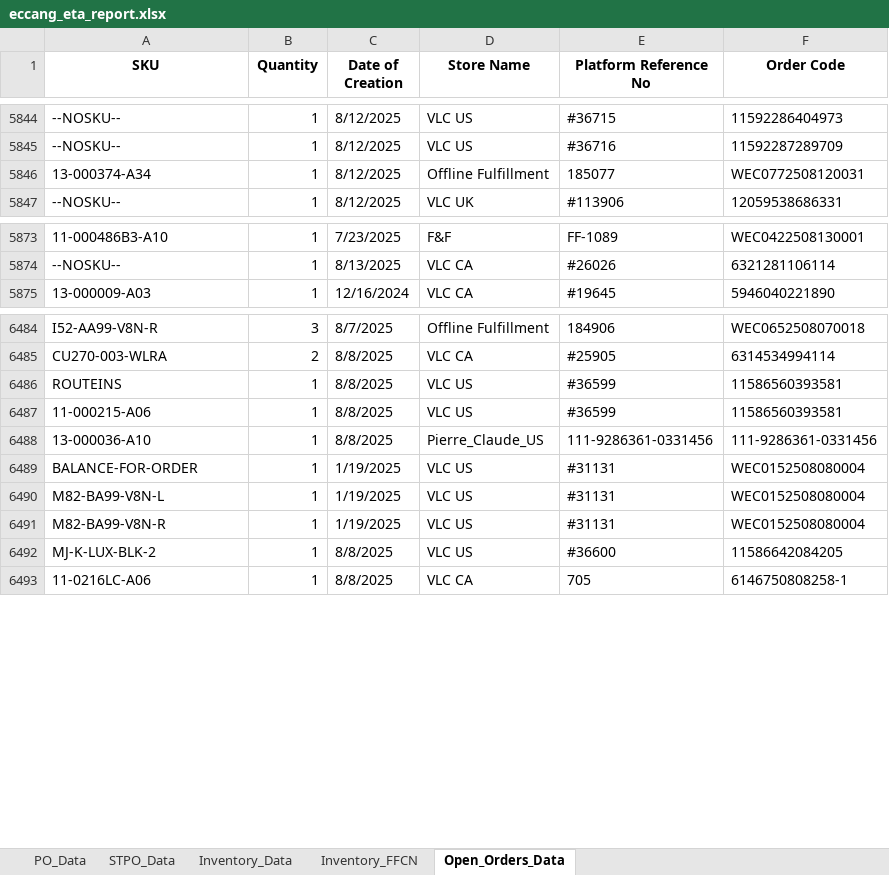
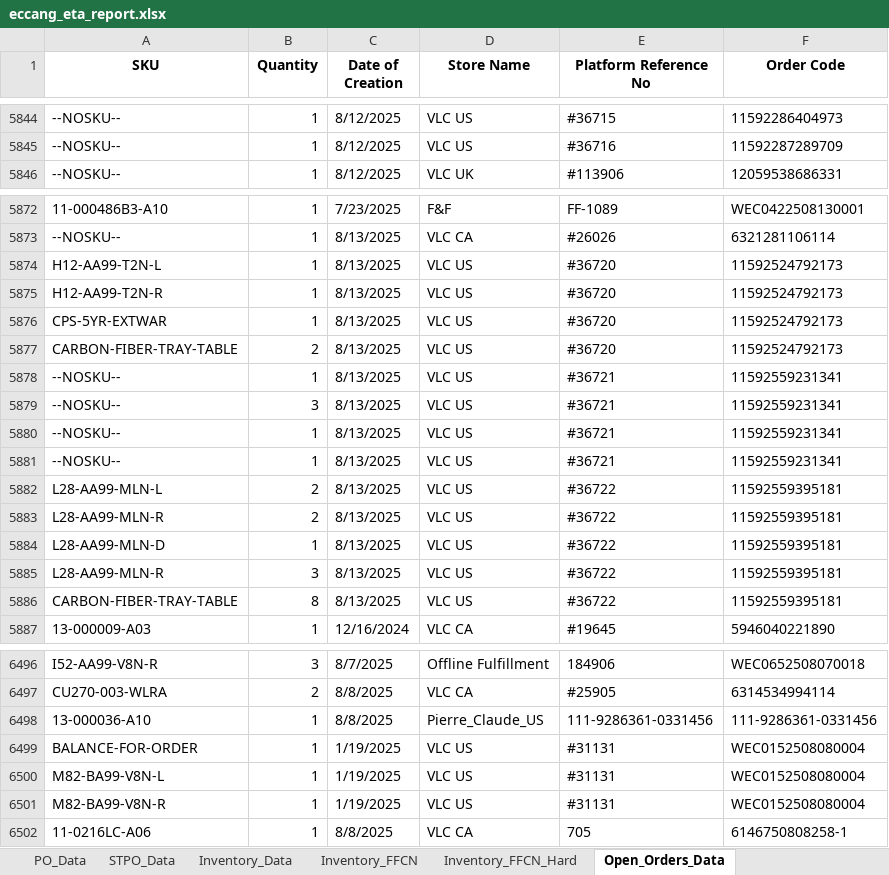
Before and after one commit to tom-valencia/eta-eccang-report, an Excel workbook: eccang_eta_report.xlsx, sheet Open_Orders_Data, drawn as a sheet; only a part is shown, gaps mark what is left out; values as stored, in another font and other column widths than the file's, no borders; removed rows and columns are numbered as before the commit, all else as after; the diff covers the shown part only; the diff names each change by its address in the sheet, - before the commit and + after, or states it on an @@ line.

```diff
--- a/eccang_eta_report.xlsx (sheet Open_Orders_Data)
+++ b/eccang_eta_report.xlsx (sheet Open_Orders_Data)
+sheet tab: Inventory_FFCN_Hard
@@ row 5846 moved to row 6613: 13-000374-A34 @@
+row 5874: H12-AA99-T2N-L | 1 | 8/13/2025 | VLC US | #36720 | 11592524792173
+row 5875: H12-AA99-T2N-R | 1 | 8/13/2025 | VLC US | #36720 | 11592524792173
+row 5876: CPS-5YR-EXTWAR | 1 | 8/13/2025 | VLC US | #36720 | 11592524792173
+row 5877: CARBON-FIBER-TRAY-TABLE | 2 | 8/13/2025 | VLC US | #36720 | 11592524792173
+row 5878: --NOSKU-- | 1 | 8/13/2025 | VLC US | #36721 | 11592559231341
+row 5879: --NOSKU-- | 3 | 8/13/2025 | VLC US | #36721 | 11592559231341
+row 5880: --NOSKU-- | 1 | 8/13/2025 | VLC US | #36721 | 11592559231341
+row 5881: --NOSKU-- | 1 | 8/13/2025 | VLC US | #36721 | 11592559231341
+row 5882: L28-AA99-MLN-L | 2 | 8/13/2025 | VLC US | #36722 | 11592559395181
+row 5883: L28-AA99-MLN-R | 2 | 8/13/2025 | VLC US | #36722 | 11592559395181
+row 5884: L28-AA99-MLN-D | 1 | 8/13/2025 | VLC US | #36722 | 11592559395181
+row 5885: L28-AA99-MLN-R | 3 | 8/13/2025 | VLC US | #36722 | 11592559395181
+row 5886: CARBON-FIBER-TRAY-TABLE | 8 | 8/13/2025 | VLC US | #36722 | 11592559395181
-row 6486: ROUTEINS | 1 | 8/8/2025 | VLC US | #36599 | 11586560393581
-row 6487: 11-000215-A06 | 1 | 8/8/2025 | VLC US | #36599 | 11586560393581
-row 6492: MJ-K-LUX-BLK-2 | 1 | 8/8/2025 | VLC US | #36600 | 11586642084205
```
Also changed, not shown: 11 removed rows elsewhere in this sheet, sheet Inventory_Data, sheet STPO_Data.
